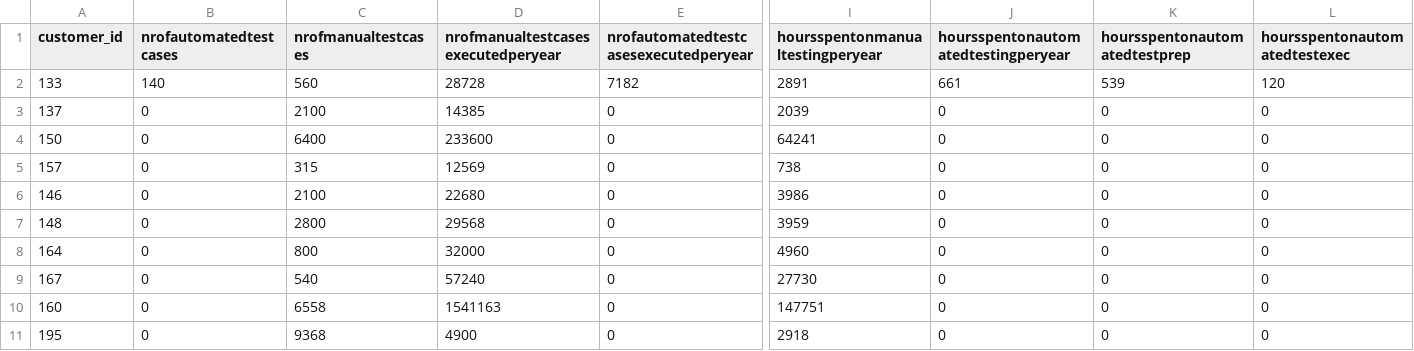
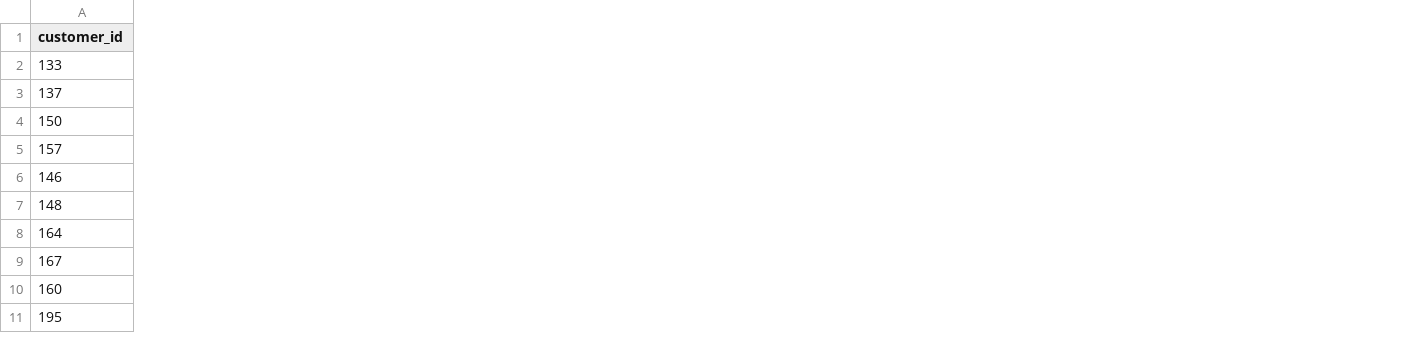
Before and after one commit to DannyBraaf/testx, a CSV file: futurexy.csv, drawn as a sheet; only a part is shown, gaps mark what is left out; the diff covers the shown part only; the diff names each change by its address in the sheet, - before the commit and + after, or states it on an @@ line.

```diff
--- a/futurexy.csv
+++ b/futurexy.csv
-column B (nrofautomatedtestcases), rows 2-11: 140 | 0 | 0 | 0 | 0 | 0 | 0 | 0 | 0 | 0
-column C (nrofmanualtestcases), rows 2-11: 560 | 2100 | 6400 | 315 | 2100 | 2800 | 800 | 540 | 6558 | 9368
-column D, rows 1-11: nrofmanualtestcasesexecutedperyear | 28728 | 14385 | 233600 | 12569 | 22680 | 29568 | 32000 | 57240 | 1541163 | 4900
-column E, rows 1-11: nrofautomatedtestcasesexecutedperyear | 7182 | 0 | 0 | 0 | 0 | 0 | 0 | 0 | 0 | 0
-column I (hoursspentonmanualtestingperyear), rows 2-11: 2891 | 2039 | 64241 | 738 | 3986 | 3959 | 4960 | 27730 | 147751 | 2918
-column J, rows 1-11: hoursspentonautomatedtestingperyear | 661 | 0 | 0 | 0 | 0 | 0 | 0 | 0 | 0 | 0
-column K (hoursspentonautomatedtestprep), rows 2-11: 539 | 0 | 0 | 0 | 0 | 0 | 0 | 0 | 0 | 0
-column L (hoursspentonautomatedtestexec), rows 2-11: 120 | 0 | 0 | 0 | 0 | 0 | 0 | 0 | 0 | 0
```
Also changed, not shown: 2 removed columns elsewhere in this file, currentxy.csv.
